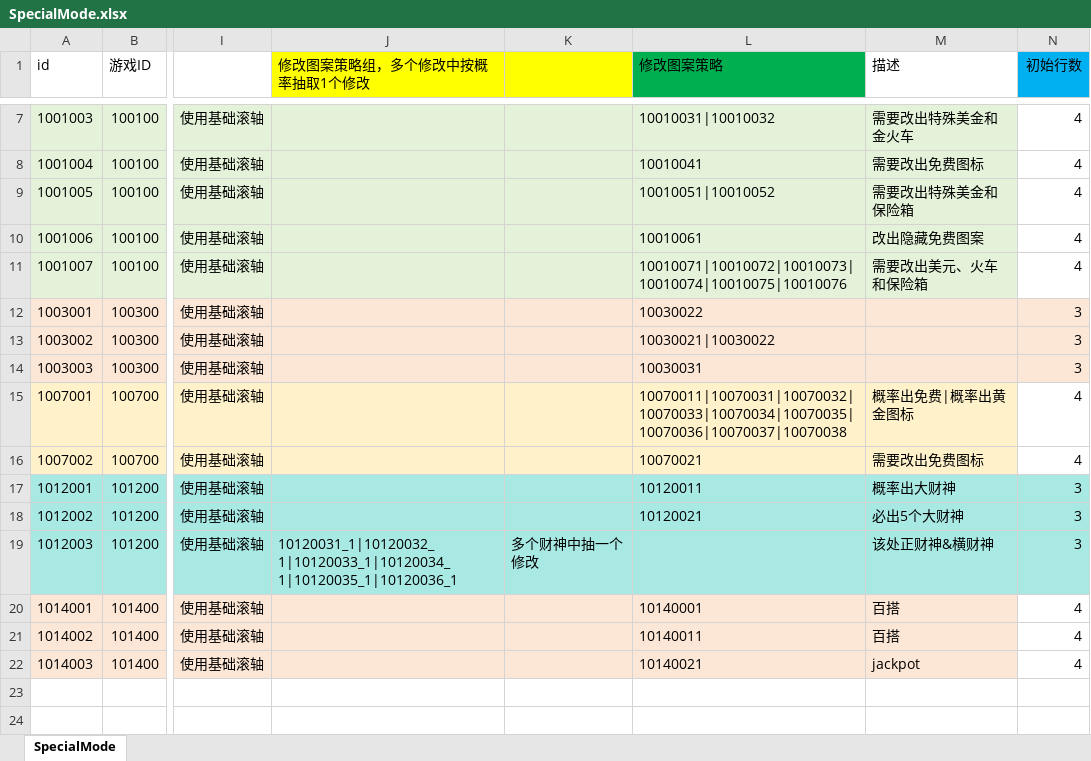
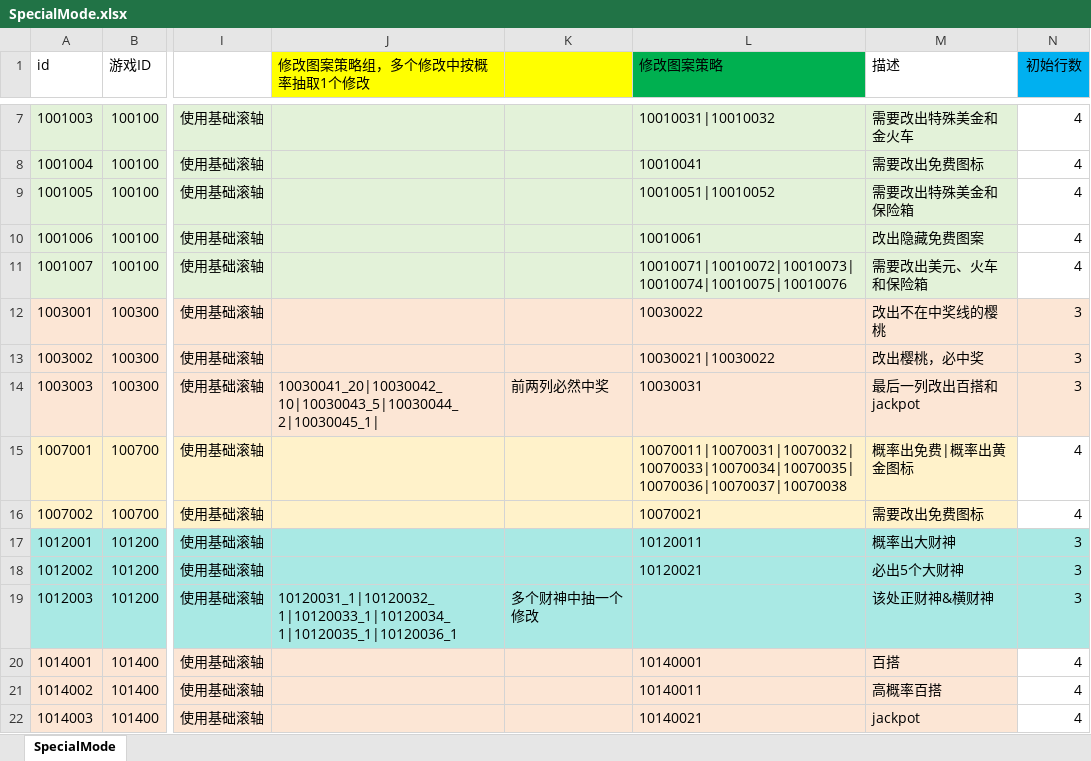
Before and after one commit to yanhailong/jjj_server, an Excel workbook: slots/resources/sample/SpecialMode.xlsx, sheet SpecialMode, drawn as a sheet; only a part is shown, gaps mark what is left out; values as stored, in another font and other column widths than the file's, no borders; conditional formats not drawn; the diff names each change by its address in the sheet, - before the commit and + after, or states it on an @@ line.

```diff
--- a/slots/resources/sample/SpecialMode.xlsx (sheet SpecialMode)
+++ b/slots/resources/sample/SpecialMode.xlsx (sheet SpecialMode)
-M12 (描述): (empty)
+M12 (描述): 改出不在中奖线的樱桃
-M13 (描述): (empty)
+M13 (描述): 改出樱桃，必中奖
-J14 (修改图案策略组，多个修改中按概率抽取1个修改): (empty)
+J14 (修改图案策略组，多个修改中按概率抽取1个修改): 10030041_20|10030042_10|10030043_5|10030044_2|10030045_1|
-K14: (empty)
+K14: 前两列必然中奖
-M14 (描述): (empty)
+M14 (描述): 最后一列改出百搭和jackpot
-M21 (描述): 百搭
+M21 (描述): 高概率百搭
```
Also changed, not shown: hall/resources/sample/playerLevelConfig.xlsx, slots/resources/sample/BaseElement.xlsx, 16 other files.
